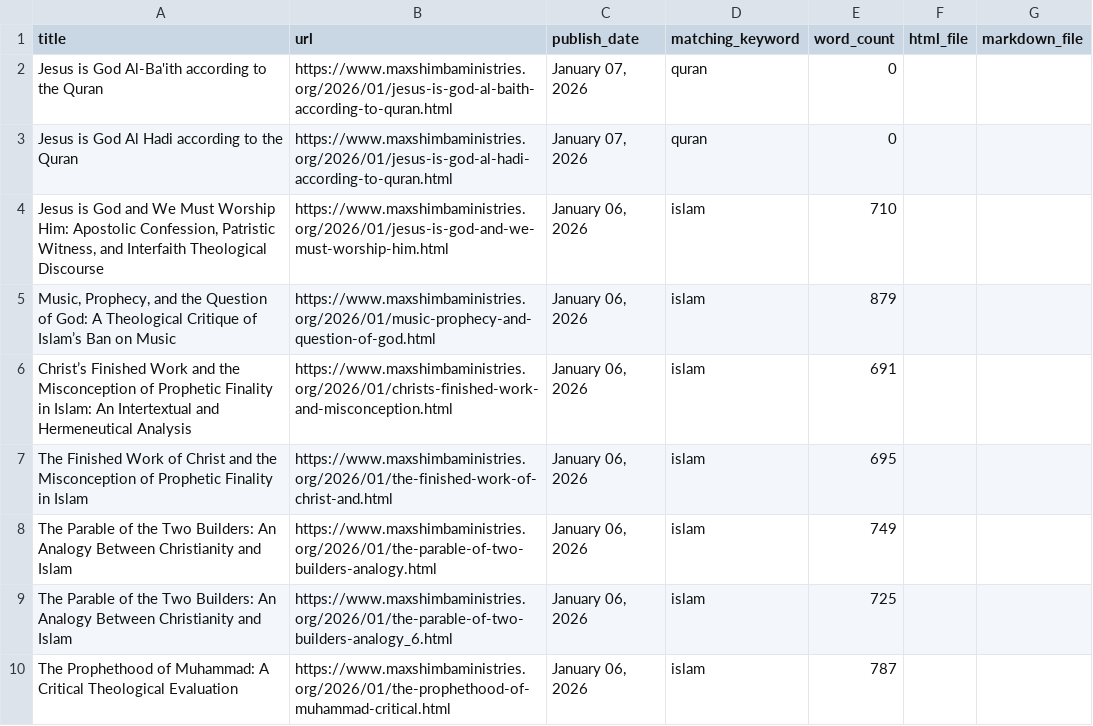
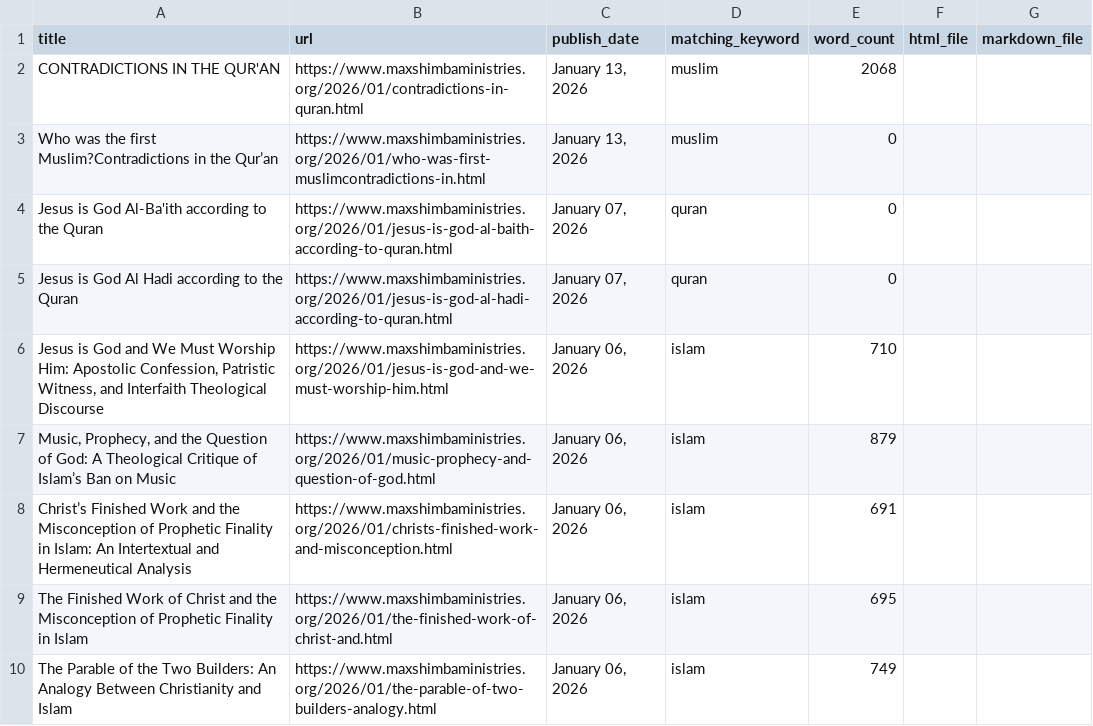
Before and after one commit to lioneltchami/islamicdilemma, a CSV file: articles_archive/exports/articles_metadata.csv, drawn as a sheet; only a part is shown; the shorter side is filled out with more unchanged rows.

```diff
--- a/articles_archive/exports/articles_metadata.csv
+++ b/articles_archive/exports/articles_metadata.csv
@@ -1,2 +1,4 @@
 title,url,publish_date,matching_keyword,word_count,html_file,markdown_file
+CONTRADICTIONS  IN THE QUR'AN,https://www.maxshimbaministries.org/2026/01/contradictions-in-quran.html,"January 13, 2026",muslim,2068,,
+Who was the first Muslim?Contradictions in the Qur’an,https://www.maxshimbaministries.org/2026/01/who-was-first-muslimcontradictions-in.html,"January 13, 2026",muslim,0,,
 Jesus is God Al-Ba'ith according to the Quran,https://www.maxshimbaministries.org/2026/01/jesus-is-god-al-baith-according-to-quran.html,"January 07, 2026",quran,0,,
```
Also changed, not shown: 6 other files.
